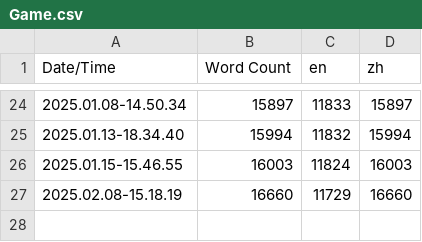
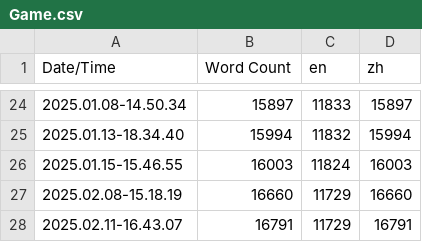
Before and after one commit to Kiritie/DreamWorld, a CSV file: Content/Localization/Game/Game.csv, drawn as a sheet; only a part is shown, gaps mark what is left out; the diff names each change by its address in the sheet, - before the commit and + after, or states it on an @@ line.

```diff
--- a/Content/Localization/Game/Game.csv
+++ b/Content/Localization/Game/Game.csv
+row 28: 2025.02.11-16.43.07 | 16791 | 11729 | 16791
```
Also changed, not shown: 48 other files.
